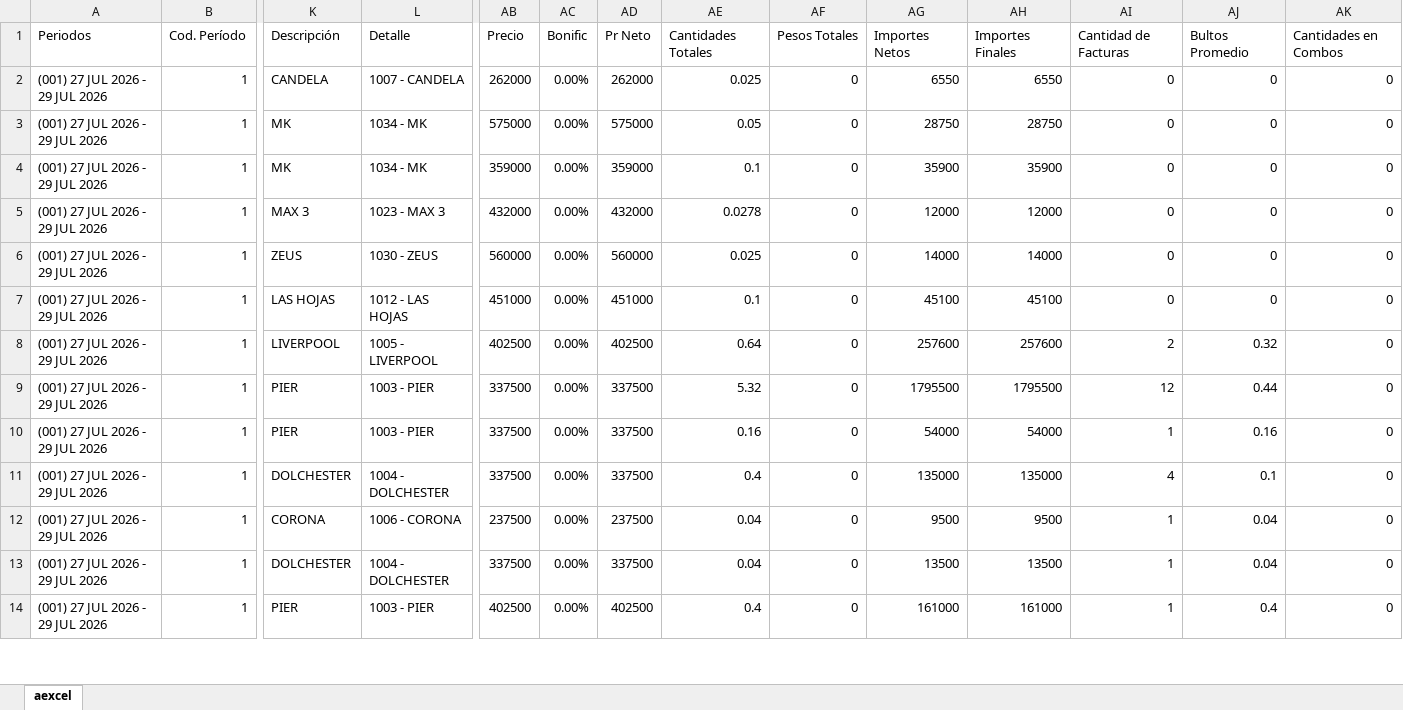
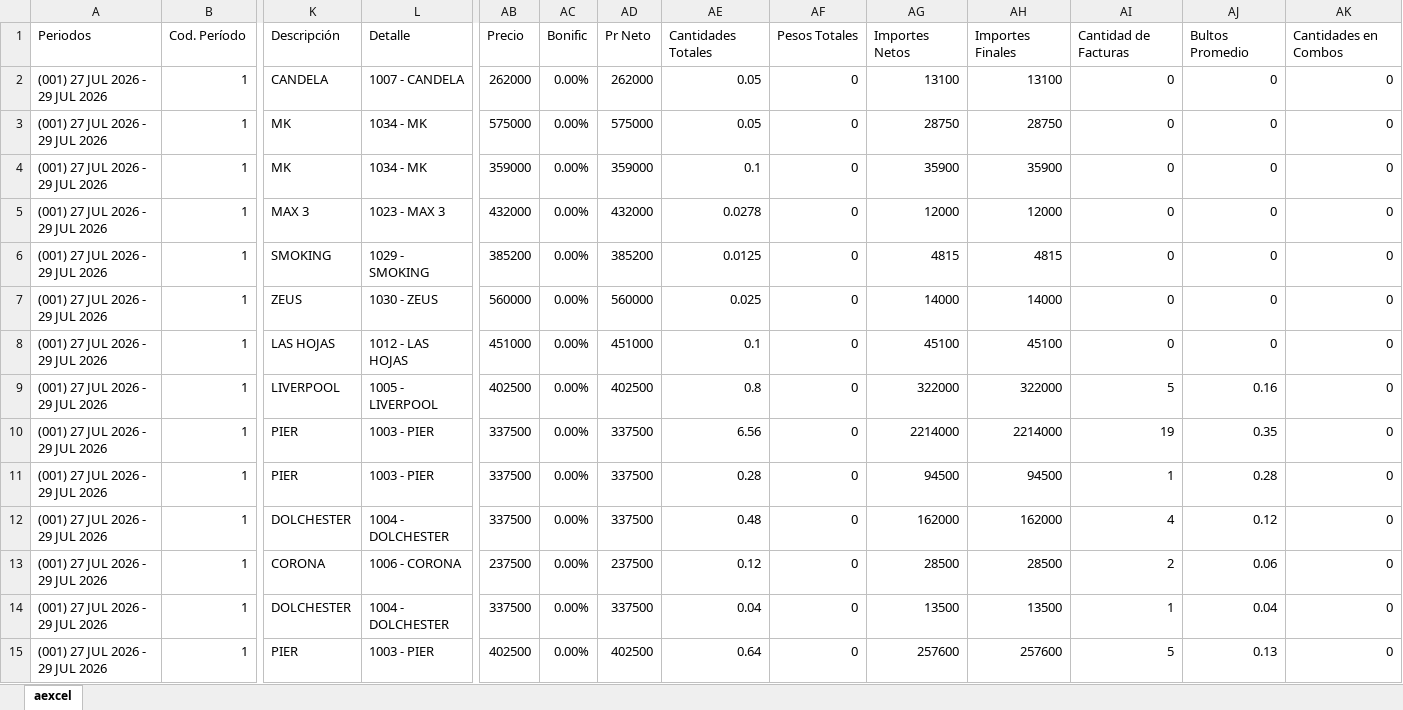
Before and after one commit to MartinCillo1989/tablero2.0, an Excel workbook: data_files/2026-07/ventas/ventas 27-29.xlsx, sheet aexcel, drawn as a sheet; only a part is shown, gaps mark what is left out; values as stored, in another font and other column widths than the file's, no borders; addresses are those after the commit; rows hold the shown columns only; the diff covers the shown part only; the diff names each change by its address in the sheet, - before the commit and + after, or states it on an @@ line.

Commit message:
ventas y visitas 27-29---

```diff
--- a/data_files/2026-07/ventas/ventas 27-29.xlsx (sheet aexcel)
+++ b/data_files/2026-07/ventas/ventas 27-29.xlsx (sheet aexcel)
-AE2: 0.025
+AE2: 0.05
-AG2: 6550
+AG2: 13100
-AH2: 6550
+AH2: 13100
+row 6: (001) 27 JUL 2026 - 29 JUL 2026 | 1 | SMOKING | 1029 - SMOKING | 385200 | 0.00% | 385200 | 0.0125 | 0 | 4815 | 4815 | 0 | 0 | 0
-AE9: 0.64
+AE9: 0.8
-AG9: 257600
+AG9: 322000
-AH9: 257600
+AH9: 322000
-AI9: 2
+AI9: 5
-AJ9: 0.32
+AJ9: 0.16
-AE10: 5.32
+AE10: 6.56
-AG10: 1795500
+AG10: 2214000
-AH10: 1795500
+AH10: 2214000
-AI10: 12
+AI10: 19
-AJ10: 0.44
+AJ10: 0.35
-AE11: 0.16
+AE11: 0.28
-AG11: 54000
+AG11: 94500
-AH11: 54000
+AH11: 94500
-AJ11: 0.16
+AJ11: 0.28
-AE12: 0.4
+AE12: 0.48
-AG12: 135000
+AG12: 162000
-AH12: 135000
+AH12: 162000
-AJ12: 0.1
+AJ12: 0.12
-AE13: 0.04
+AE13: 0.12
-AG13: 9500
+AG13: 28500
-AH13: 9500
+AH13: 28500
-AI13: 1
+AI13: 2
-AJ13: 0.04
+AJ13: 0.06
-AE15: 0.4
+AE15: 0.64
-AG15: 161000
+AG15: 257600
-AH15: 161000
+AH15: 257600
-AI15: 1
+AI15: 5
-AJ15: 0.4
+AJ15: 0.13
```
Also changed, not shown: 19 added rows and 685 edited cells elsewhere in this sheet, 10 other files.
